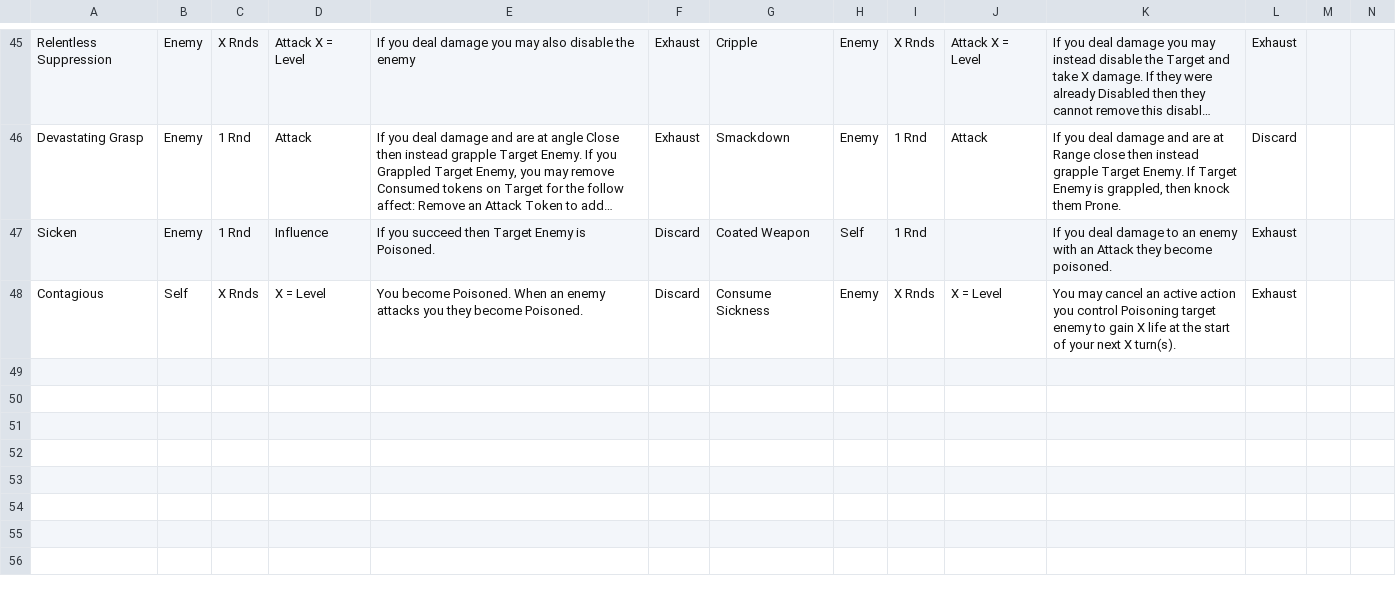
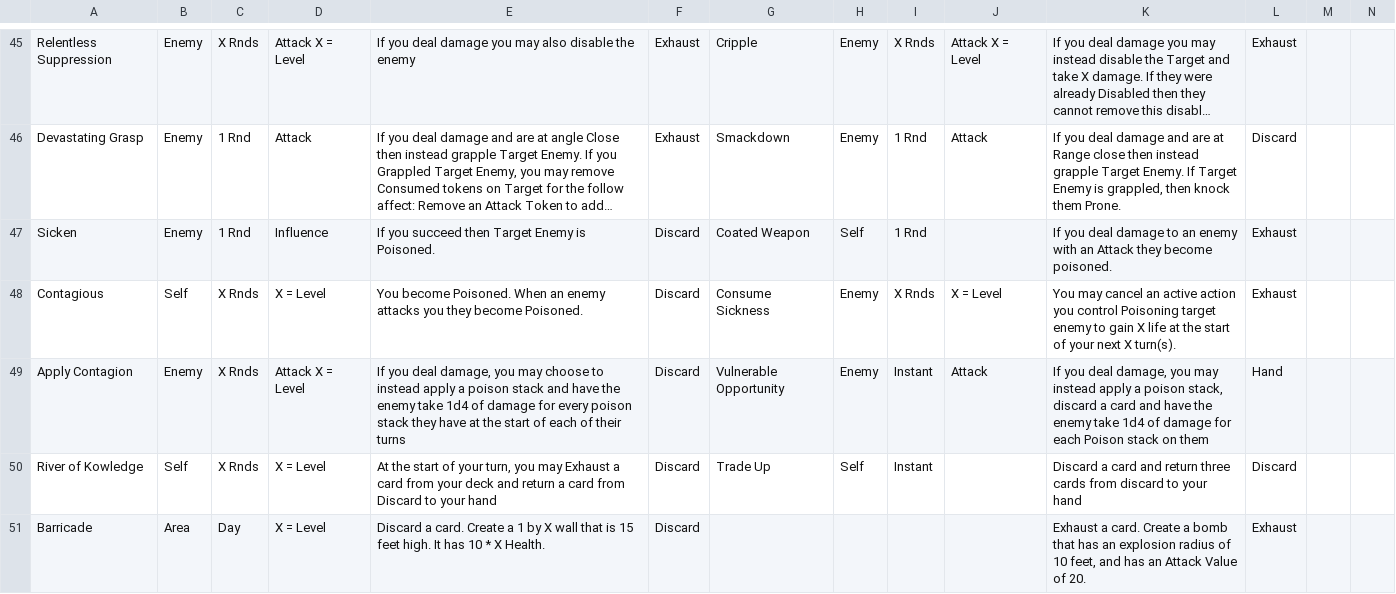
Before and after one commit to isabella232/TableTopRolePlaying_Squib, a CSV file: tactile_tabletop/Character Cards/Tactile_Tabletop_Data-Level_3_CC.csv, drawn as a sheet; only a part is shown, gaps mark what is left out; long unchanged cells end in …; rows hold the shown columns only; the diff names each change by its address in the sheet, - before the commit and + after, or states it on an @@ line.

Commit message:
Added more cards
Added some poison cards, sone knowledge cards, and a craftsman card

```diff
--- a/tactile_tabletop/Character Cards/Tactile_Tabletop_Data-Level_3_CC.csv
+++ b/tactile_tabletop/Character Cards/Tactile_Tabletop_Data-Level_3_CC.csv
+row 49: Apply Contagion | Enemy | X Rnds | Attack X = Level | If you deal damage, you may choose to instead apply a poison stack and have the enemy take 1d4 of damage for every poison stack they have at the start of each of their turns | Discard | Vulnerable Opportunity | Enemy | Instant | Attack | If you deal damage, you may instead apply a poison stack, discard a card and have the enemy take 1d4 of damage for each Poison stack on them | Hand
+row 50: River of Kowledge | Self | X Rnds | X = Level | At the start of your turn, you may Exhaust a card from your deck and return a card from Discard to your hand | Discard | Trade Up | Self | Instant |  | Discard a card and return three cards from discard to your hand | Discard
+row 51: Barricade | Area | Day | X = Level | Discard a card. Create a 1 by X wall that is 15 feet high. It has 10 * X Health. | Discard |  |  |  |  | Exhaust a card. Create a bomb that has an explosion radius of 10 feet, and has an Attack Value of 20. | Exhaust
```
